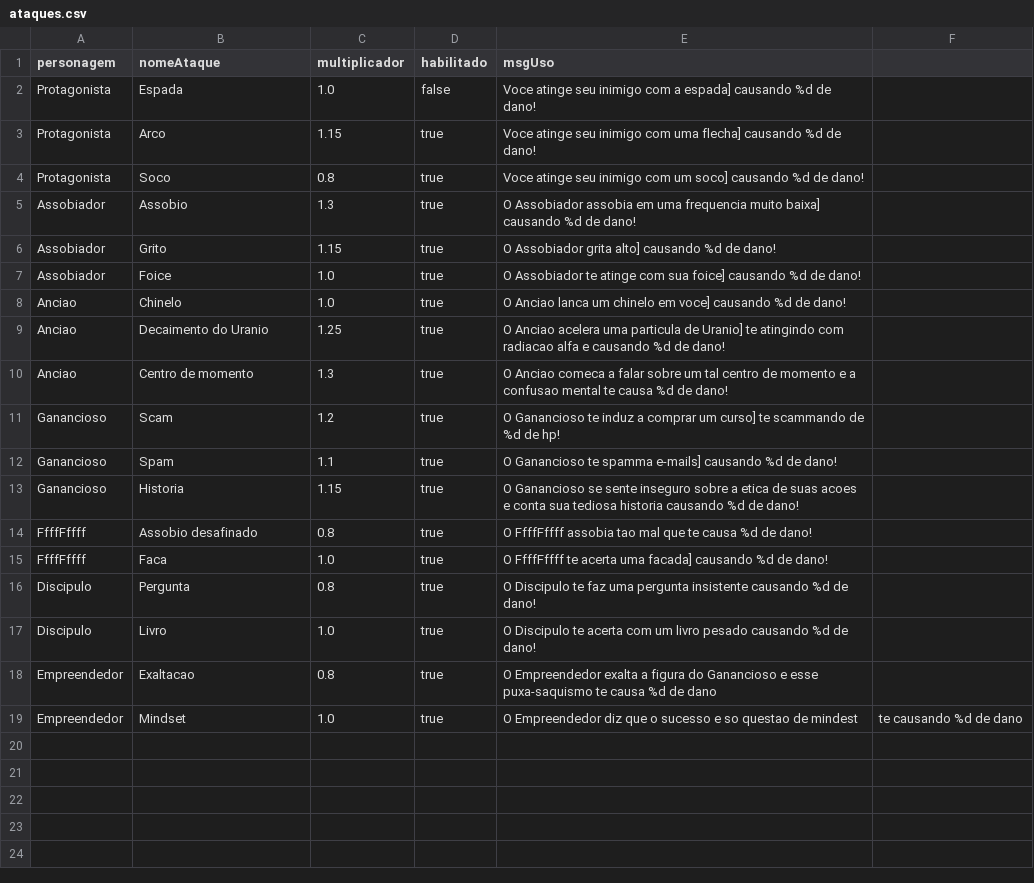
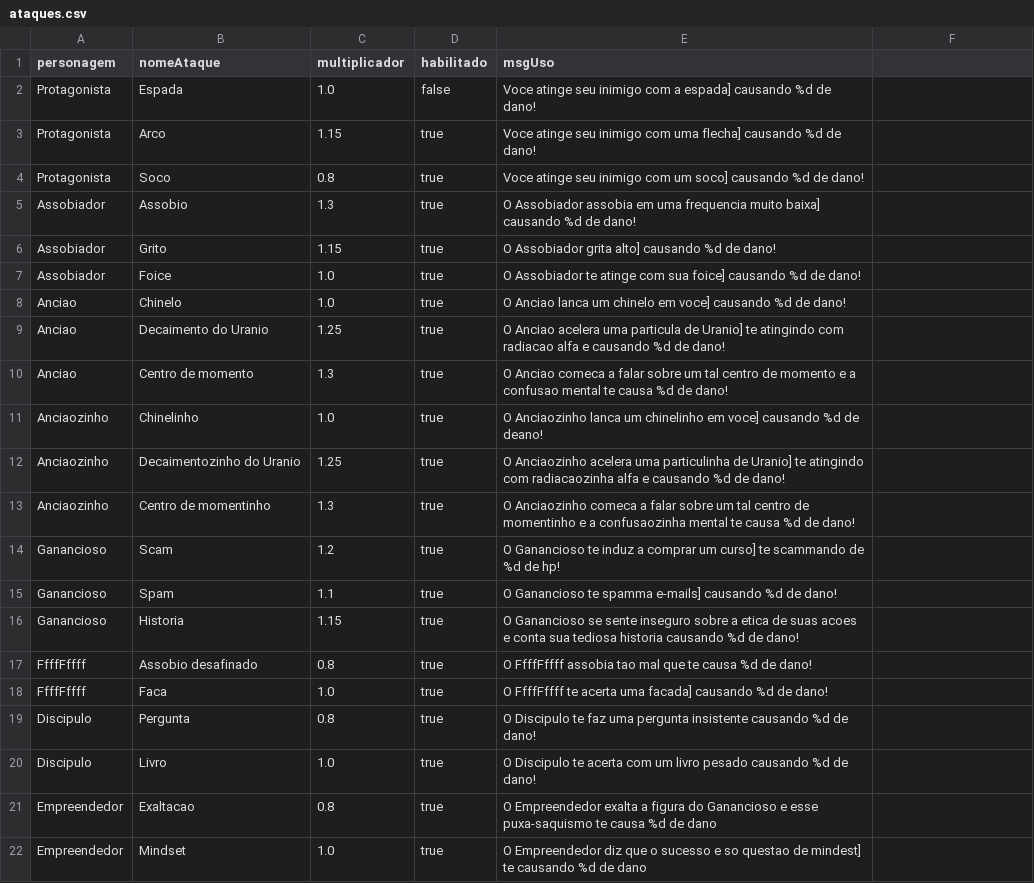
Before and after one commit to GuPecz/Projeto-Final-MC322-1S23, a CSV file: game/resources/ataques.csv, drawn as a sheet.

Commit message:
adicionar ataques do anciaozinho

```diff
--- a/game/resources/ataques.csv
+++ b/game/resources/ataques.csv
@@ -10,2 +10,5 @@ Anciao,Decaimento do Uranio,1.25,true,O Anciao acelera uma particula de Uranio]
 Anciao,Centro de momento,1.3,true,O Anciao comeca a falar sobre um tal centro de momento e a confusao mental te causa %d de dano!
+Anciaozinho,Chinelinho,1.0,true,O Anciaozinho lanca um chinelinho em voce] causando %d de deano!
+Anciaozinho,Decaimentozinho do Uranio,1.25,true,O Anciaozinho acelera uma particulinha de Uranio] te atingindo com radiacaozinha alfa e causando %d de dano!
+Anciaozinho,Centro de momentinho,1.3,true,O Anciaozinho comeca a falar sobre um tal centro de momentinho e a confusaozinha mental te causa %d de dano!
 Ganancioso,Scam,1.2,true,O Ganancioso te induz a comprar um curso] te scammando de %d de hp!
@@ -18,2 +21,2 @@ Discipulo,Livro,1.0,true,O Discipulo te acerta com um livro pesado causando %d d
 Empreendedor,Exaltacao,0.8,true,O Empreendedor exalta a figura do Ganancioso e esse puxa-saquismo te causa %d de dano
-Empreendedor,Mindset,1.0,true,O Empreendedor diz que o sucesso e so questao de mindest, te causando %d de dano
+Empreendedor,Mindset,1.0,true,O Empreendedor diz que o sucesso e so questao de mindest] te causando %d de dano
```
